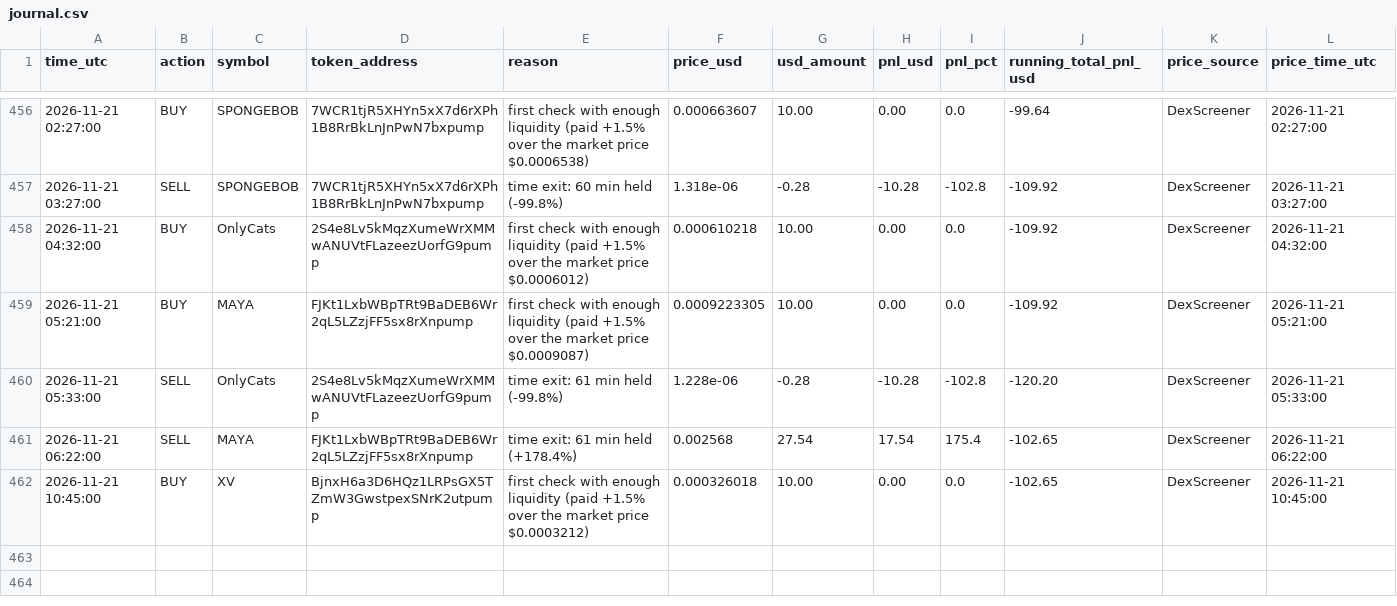
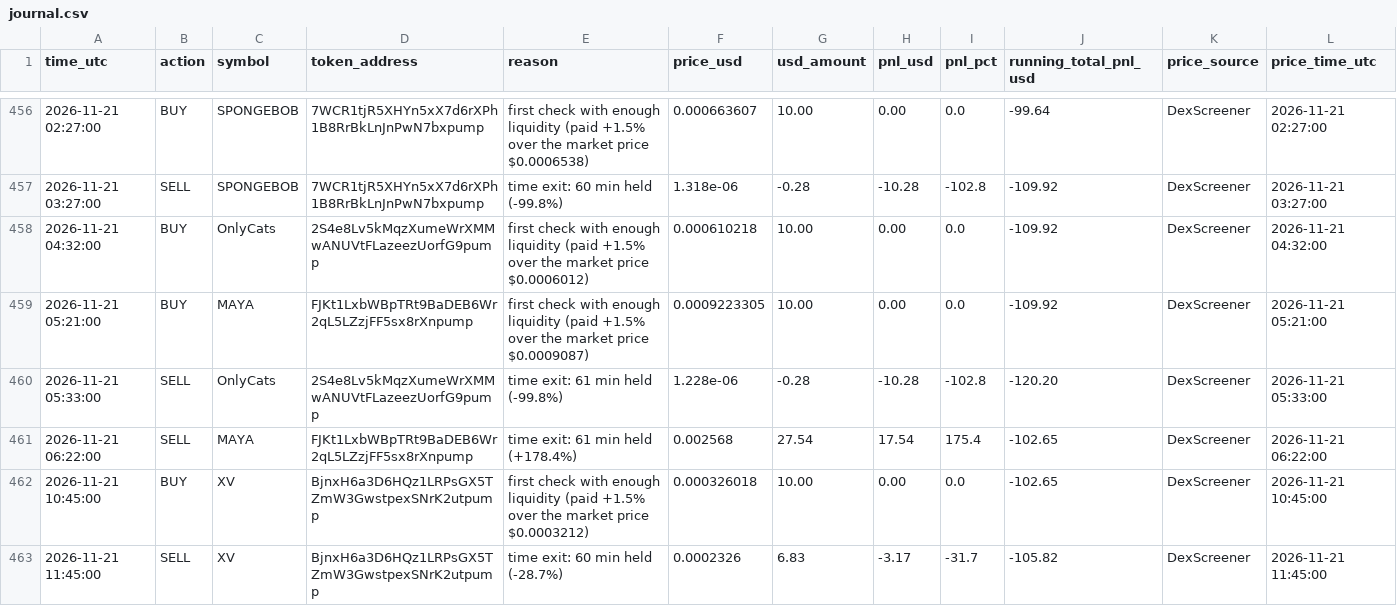
Before and after one commit to Asayed36/trading-bot, a CSV file: data/main-1min/liquid/l4/journal.csv, drawn as a sheet; only a part is shown, gaps mark what is left out.

```diff
--- a/data/main-1min/liquid/l4/journal.csv
+++ b/data/main-1min/liquid/l4/journal.csv
@@ -462 +462,2 @@ time_utc,action,symbol,token_address,reason,price_usd,usd_amount,pnl_usd,pnl_pct
 2026-11-21 10:45:00,BUY,XV,BjnxH6a3D6HQz1LRPsGX5TZmW3GwstpexSNrK2utpump,first check with enough liquidity (paid +1.5% over the market price $0.0003212),0.000326018,10.00,0.00,0.0,-102.65,DexScreener,2026-11-21 10:45:00
+2026-11-21 11:45:00,SELL,XV,BjnxH6a3D6HQz1LRPsGX5TZmW3GwstpexSNrK2utpump,time exit: 60 min held (-28.7%),0.0002326,6.83,-3.17,-31.7,-105.82,DexScreener,2026-11-21 11:45:00
```
Also changed, not shown: data/main-1min/liquid/l1/journal.csv, data/main-1min/liquid/l2/journal.csv, 20 other files.
